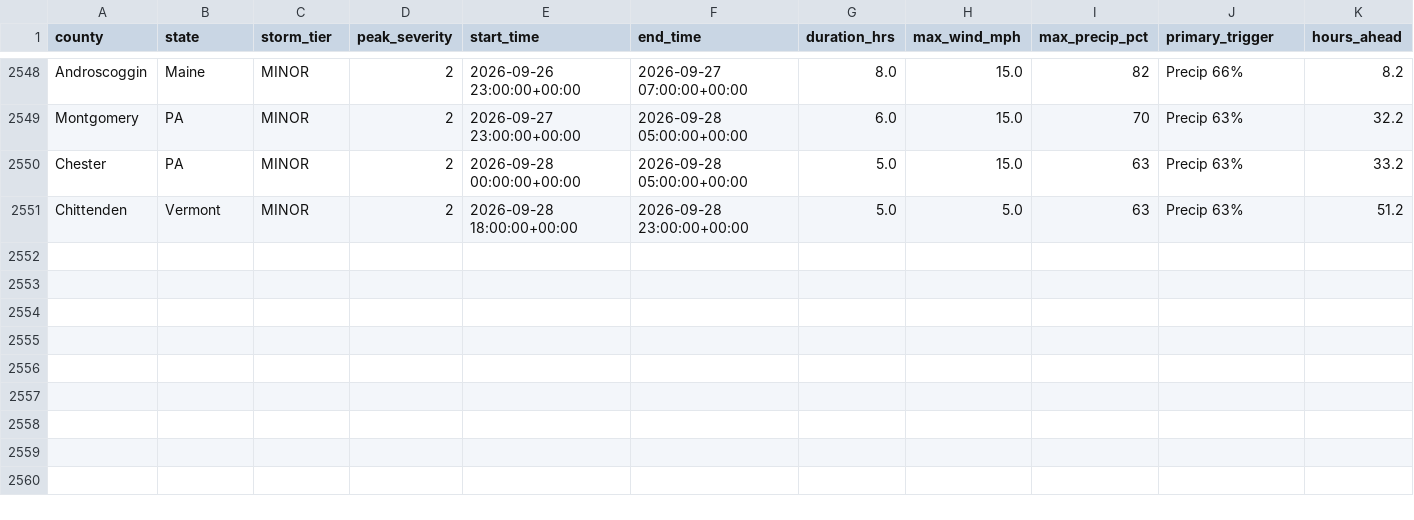
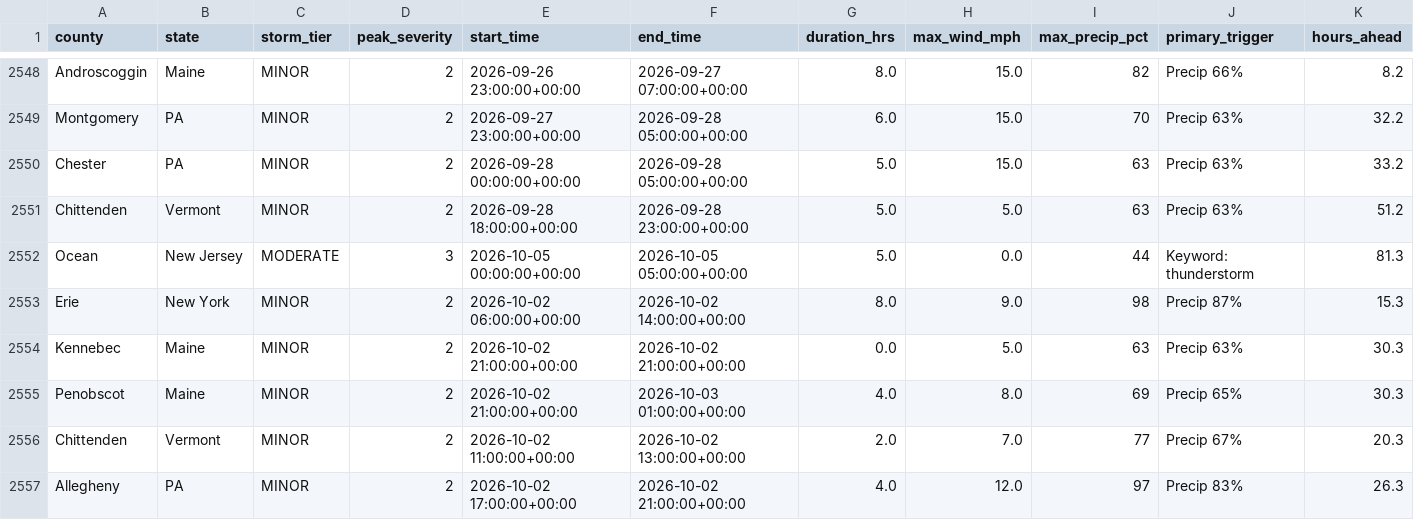
Before and after one commit to Jay9074/gridwatch, a CSV file: data/stormwatch/predictions/prediction_log.csv, drawn as a sheet; only a part is shown, gaps mark what is left out; rows hold the shown columns only; the diff names each change by its address in the sheet, - before the commit and + after, or states it on an @@ line.

```diff
--- a/data/stormwatch/predictions/prediction_log.csv
+++ b/data/stormwatch/predictions/prediction_log.csv
+row 2552: Ocean | New Jersey | MODERATE | 3 | 2026-10-05 00:00:00+00:00 | 2026-10-05 05:00:00+00:00 | 5.0 | 0.0 | 44 | Keyword: thunderstorm | 81.3
+row 2553: Erie | New York | MINOR | 2 | 2026-10-02 06:00:00+00:00 | 2026-10-02 14:00:00+00:00 | 8.0 | 9.0 | 98 | Precip 87% | 15.3
+row 2554: Kennebec | Maine | MINOR | 2 | 2026-10-02 21:00:00+00:00 | 2026-10-02 21:00:00+00:00 | 0.0 | 5.0 | 63 | Precip 63% | 30.3
+row 2555: Penobscot | Maine | MINOR | 2 | 2026-10-02 21:00:00+00:00 | 2026-10-03 01:00:00+00:00 | 4.0 | 8.0 | 69 | Precip 65% | 30.3
+row 2556: Chittenden | Vermont | MINOR | 2 | 2026-10-02 11:00:00+00:00 | 2026-10-02 13:00:00+00:00 | 2.0 | 7.0 | 77 | Precip 67% | 20.3
+row 2557: Allegheny | PA | MINOR | 2 | 2026-10-02 17:00:00+00:00 | 2026-10-02 21:00:00+00:00 | 4.0 | 12.0 | 97 | Precip 83% | 26.3
```
Also changed, not shown: data/stormwatch/storms/active_storms.csv, 4 other files.
